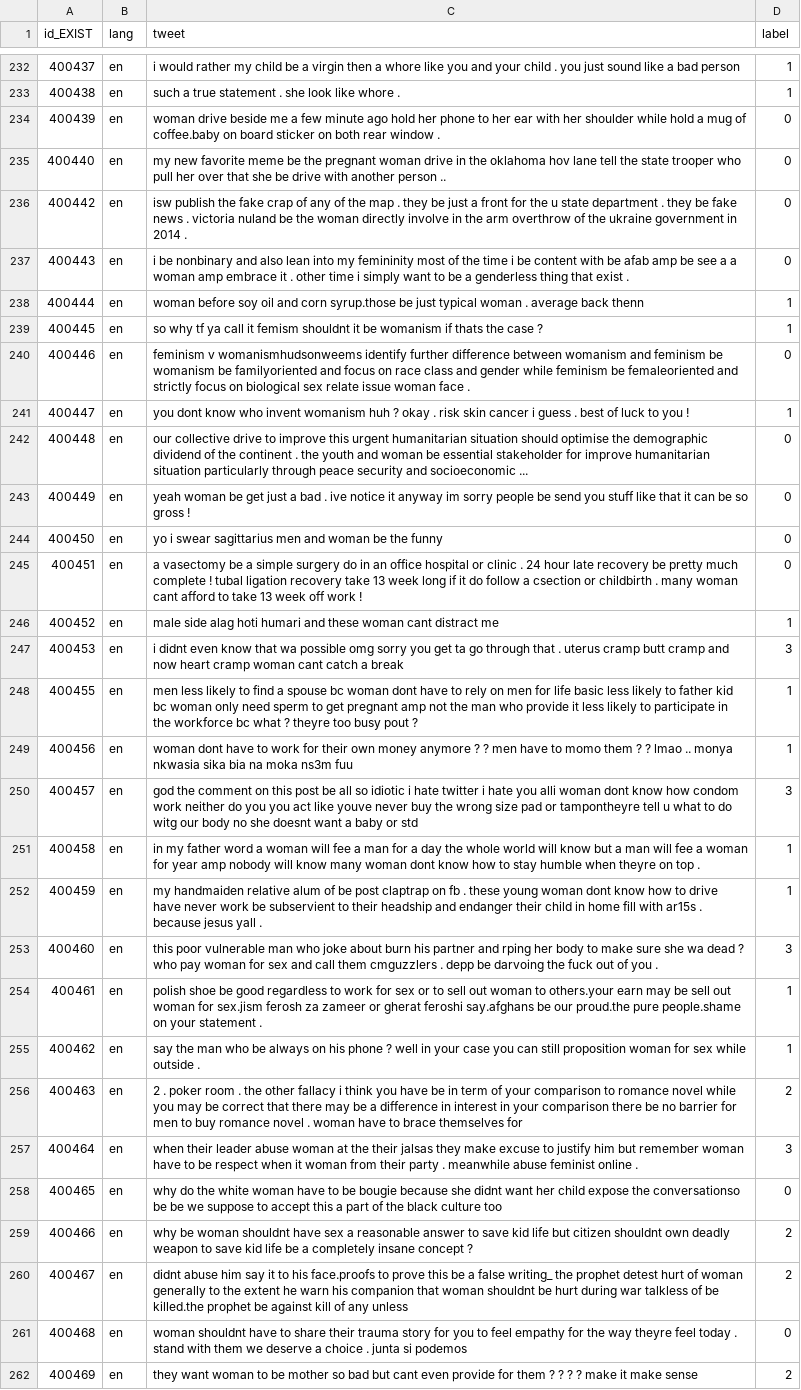
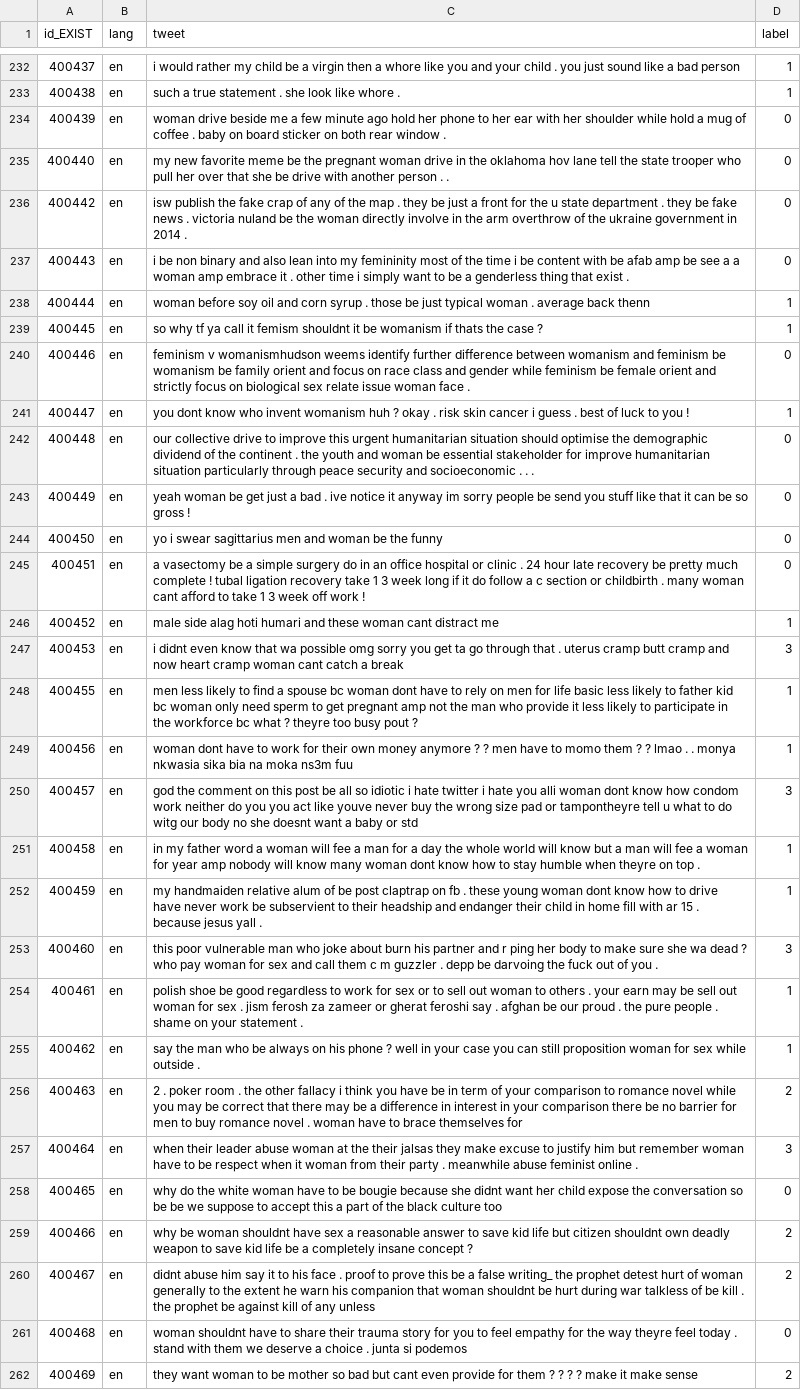
Before and after one commit to antodale/Assignments_NLP_torroni_2025, a CSV file: cleaned_test.csv, drawn as a sheet; only a part is shown, gaps mark what is left out; the diff covers the shown part only; the diff names each change by its address in the sheet, - before the commit and + after, or states it on an @@ line.

```diff
--- a/cleaned_test.csv
+++ b/cleaned_test.csv
-C234 (tweet): …mug of coffee.baby on board…
+C234 (tweet): …mug of coffee . baby on board…
-C235 (tweet): …another person ..
+C235 (tweet): …another person . .
-C237 (tweet): i be nonbinary and also…
+C237 (tweet): i be non binary and also…
-C238 (tweet): …and corn syrup.those be just…
+C238 (tweet): …and corn syrup . those be just…
-C240 (tweet): feminism v womanismhudsonweems identify further difference between womanism and feminism be womanism be familyoriented and focus on race class and gender while feminism be femaleoriented and strictly…
+C240 (tweet): feminism v womanismhudson weems identify further difference between womanism and feminism be womanism be family orient and focus on race class and gender while feminism be female orient and strictly…
-C242 (tweet): …and socioeconomic ...
+C242 (tweet): …and socioeconomic . . .
-C245 (tweet): …recovery take 13 week long if it do follow a csection or childbirth . many woman cant afford to take 13 week off…
+C245 (tweet): …recovery take 1 3 week long if it do follow a c section or childbirth . many woman cant afford to take 1 3 week off…
-C249 (tweet): …? lmao .. monya nkwasia…
+C249 (tweet): …? lmao . . monya nkwasia…
-C252 (tweet): …fill with ar15s . because…
+C252 (tweet): …fill with ar 15 . because…
-C253 (tweet): …partner and rping her body to make sure she wa dead ? who pay woman for sex and call them cmguzzlers . depp…
+C253 (tweet): …partner and r ping her body to make sure she wa dead ? who pay woman for sex and call them c m guzzler . depp…
-C254 (tweet): …woman to others.your earn may be sell out woman for sex.jism ferosh za zameer or gherat feroshi say.afghans be our proud.the pure people.shame on your…
+C254 (tweet): …woman to others . your earn may be sell out woman for sex . jism ferosh za zameer or gherat feroshi say . afghan be our proud . the pure people . shame on your…
-C258 (tweet): …expose the conversationso be be…
+C258 (tweet): …expose the conversation so be be…
-C260 (tweet): …to his face.proofs to prove this be a false writing_ the prophet detest hurt of woman generally to the extent he warn his companion that woman shouldnt be hurt during war talkless of be killed.the prophet be…
+C260 (tweet): …to his face . proof to prove this be a false writing_ the prophet detest hurt of woman generally to the extent he warn his companion that woman shouldnt be hurt during war talkless of be kill . the prophet be…
```
Also changed, not shown: 82 edited cells elsewhere in this file, cleaned_train.csv, cleaned_validation.csv, 1 other file.
